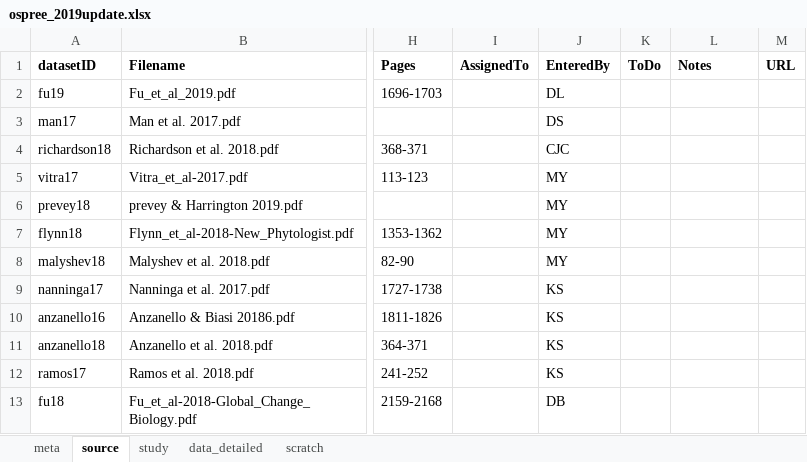
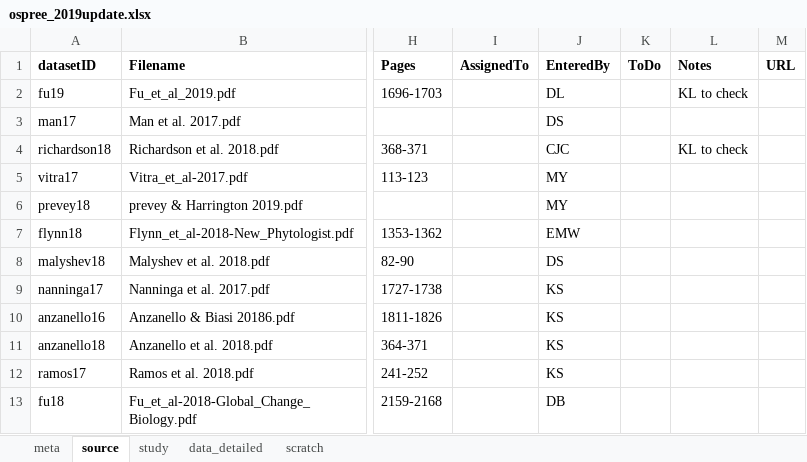
Before and after one commit to lizzieinvancouver/ospree, an Excel workbook: data/ospree_2019update.xlsx, sheet source, drawn as a sheet; only a part is shown, gaps mark what is left out; values as stored, in another font and other column widths than the file's, no borders; conditional formats not drawn; the diff names each change by its address in the sheet, - before the commit and + after, or states it on an @@ line.

Commit message:
updating who did what new papers

```diff
--- a/data/ospree_2019update.xlsx (sheet source)
+++ b/data/ospree_2019update.xlsx (sheet source)
-L2 (Notes): (empty)
+L2 (Notes): KL to check
-L4 (Notes): (empty)
+L4 (Notes): KL to check
-J7 (EnteredBy): MY
+J7 (EnteredBy): EMW
-J8 (EnteredBy): MY
+J8 (EnteredBy): DS
```
